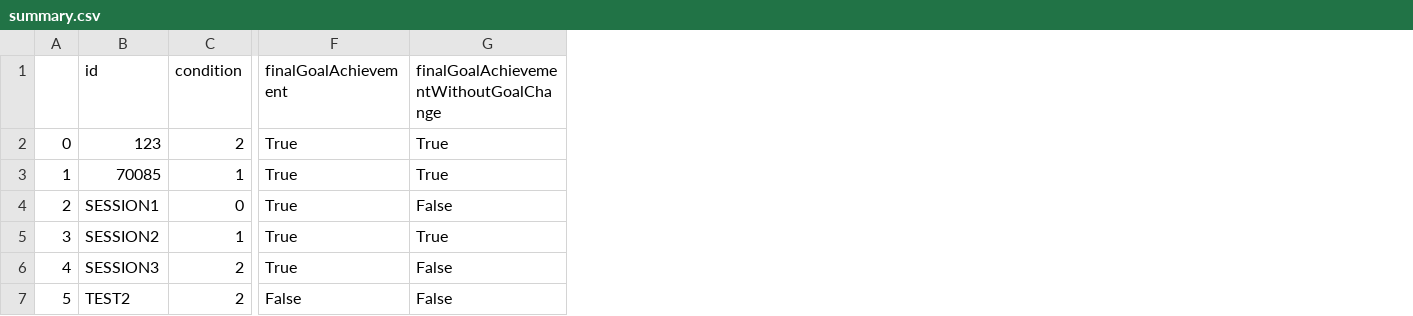
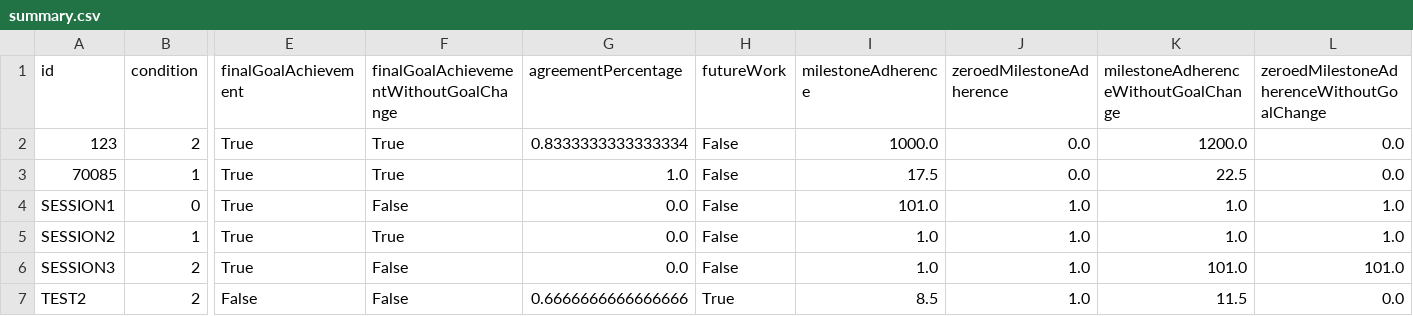
Before and after one commit to asarav/MSc-Thesis-Experience-Sharing-Conversational-Agent, a CSV file: Client/data_analysis/output_files/summary.csv, drawn as a sheet; only a part is shown, gaps mark what is left out; removed rows and columns are numbered as before the commit, all else as after; the diff names each change by its address in the sheet, - before the commit and + after, or states it on an @@ line.

Commit message:
Add interrogative statement detection, persistence of models for quicker retrieval, updated user data metrics,

```diff
--- a/Client/data_analysis/output_files/summary.csv
+++ b/Client/data_analysis/output_files/summary.csv
-column A, rows 2-7: 0 | 1 | 2 | 3 | 4 | 5
+column G (agreementPercentage), rows 2-7: 0.8333333333333334 | 1.0 | 0.0 | 0.0 | 0.0 | 0.6666666666666666
+column H (futureWork), rows 2-7: False | False | False | False | False | True
+column I (milestoneAdherence), rows 2-7: 1000.0 | 17.5 | 101.0 | 1.0 | 1.0 | 8.5
+column J (zeroedMilestoneAdherence), rows 2-7: 0.0 | 0.0 | 1.0 | 1.0 | 1.0 | 1.0
+column K, rows 1-7: milestoneAdherenceWithoutGoalChange | 1200.0 | 22.5 | 1.0 | 1.0 | 101.0 | 11.5
+column L, rows 1-7: zeroedMilestoneAdherenceWithoutGoalChange | 0.0 | 0.0 | 1.0 | 1.0 | 101.0 | 0.0
```
Also changed, not shown: 16 other files.
